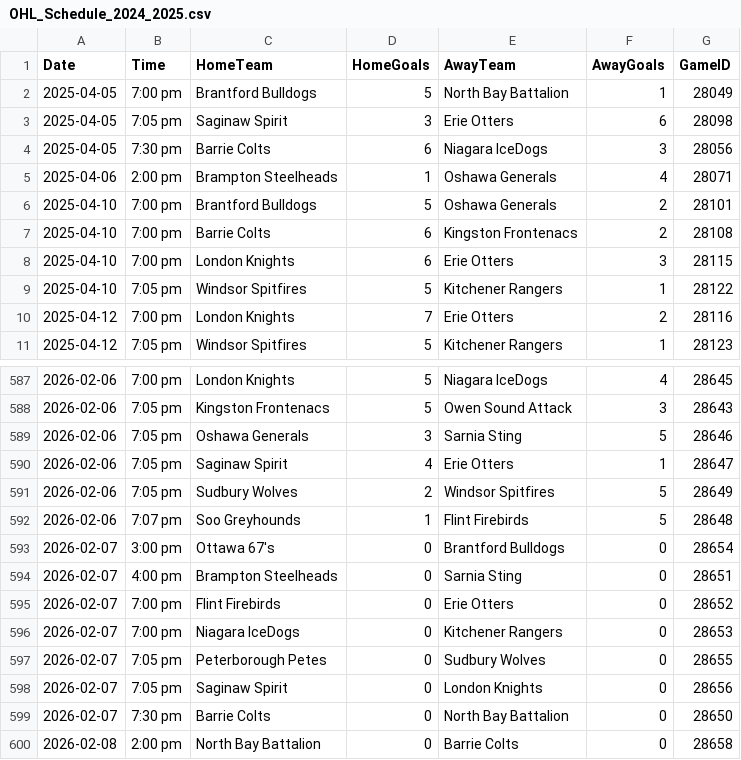
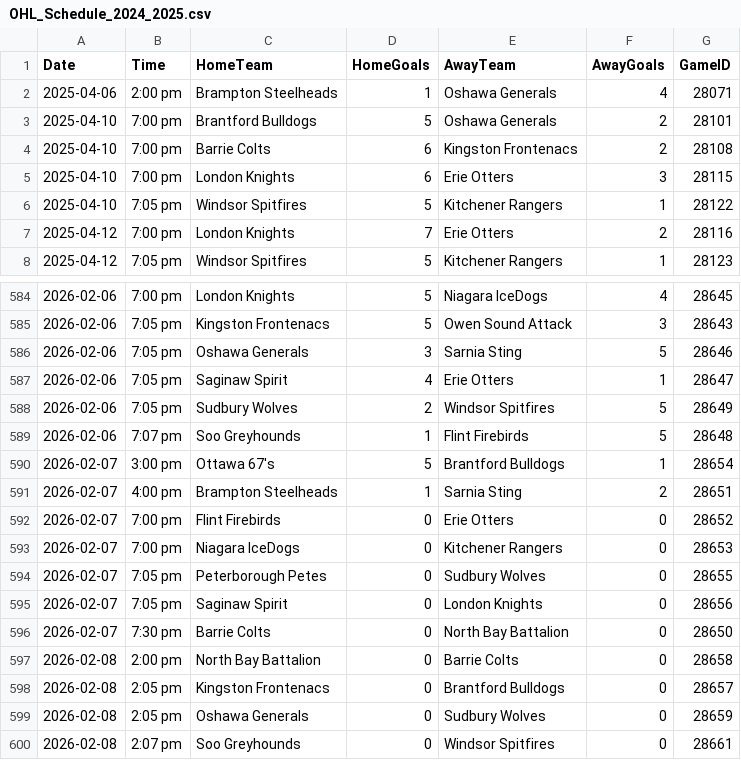
Before and after one commit to NoahCornish/ohlpredictor, a CSV file: docs/OHL_SCHEDULE/OHL_Schedule_2024_2025.csv, drawn as a sheet; only a part is shown, gaps mark what is left out; the shorter side is filled out with more unchanged rows.

```diff
--- a/docs/OHL_SCHEDULE/OHL_Schedule_2024_2025.csv
+++ b/docs/OHL_SCHEDULE/OHL_Schedule_2024_2025.csv
@@ -1,5 +1,2 @@
 Date,Time,HomeTeam,HomeGoals,AwayTeam,AwayGoals,GameID
-2025-04-05,7:00 pm,Brantford Bulldogs,5,North Bay Battalion,1,28049
-2025-04-05,7:05 pm,Saginaw Spirit,3,Erie Otters,6,28098
-2025-04-05,7:30 pm,Barrie Colts,6,Niagara IceDogs,3,28056
 2025-04-06,2:00 pm,Brampton Steelheads,1,Oshawa Generals,4,28071
@@ -592,4 +589,4 @@ Date,Time,HomeTeam,HomeGoals,AwayTeam,AwayGoals,GameID
 2026-02-06,7:07 pm,Soo Greyhounds,1,Flint Firebirds,5,28648
-2026-02-07,3:00 pm,Ottawa 67's,0,Brantford Bulldogs,0,28654
-2026-02-07,4:00 pm,Brampton Steelheads,0,Sarnia Sting,0,28651
+2026-02-07,3:00 pm,Ottawa 67's,5,Brantford Bulldogs,1,28654
+2026-02-07,4:00 pm,Brampton Steelheads,1,Sarnia Sting,2,28651
 2026-02-07,7:00 pm,Flint Firebirds,0,Erie Otters,0,28652
```
Also changed, not shown: docs/OHL_ROSTERS/OHL_ROSTERS_2024_2025.csv, docs/OHL_ROSTERS/Peterborough_Petes.csv, 12 other files.
